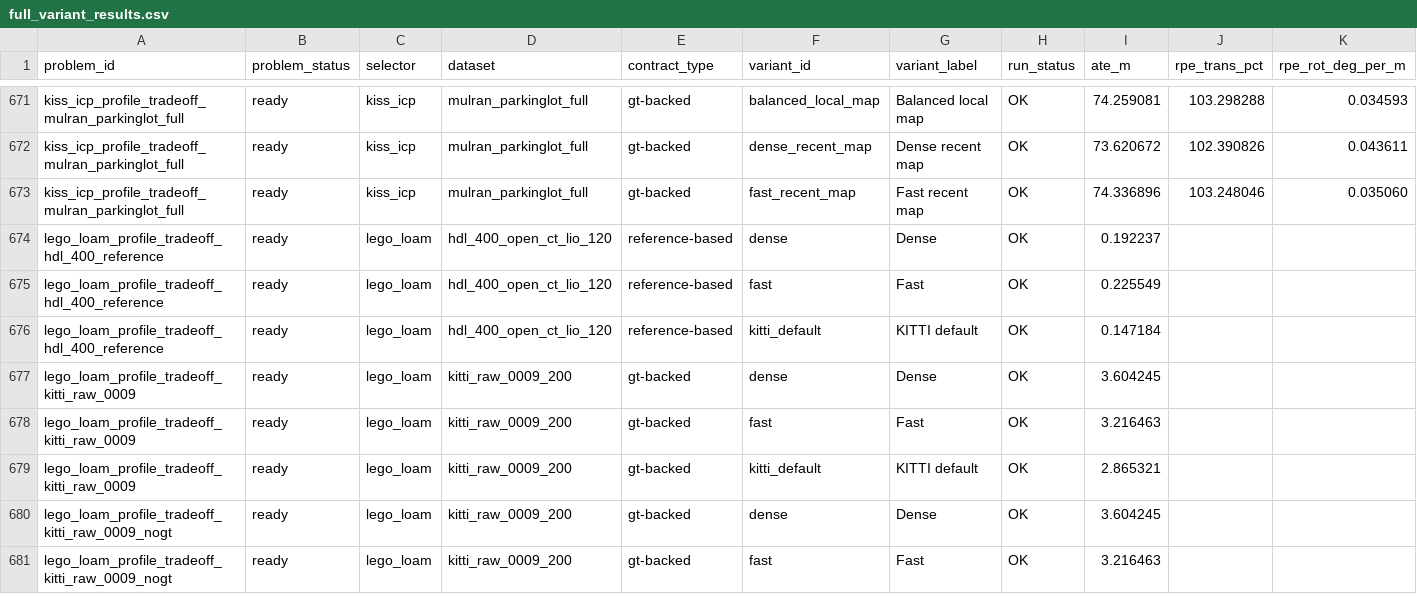
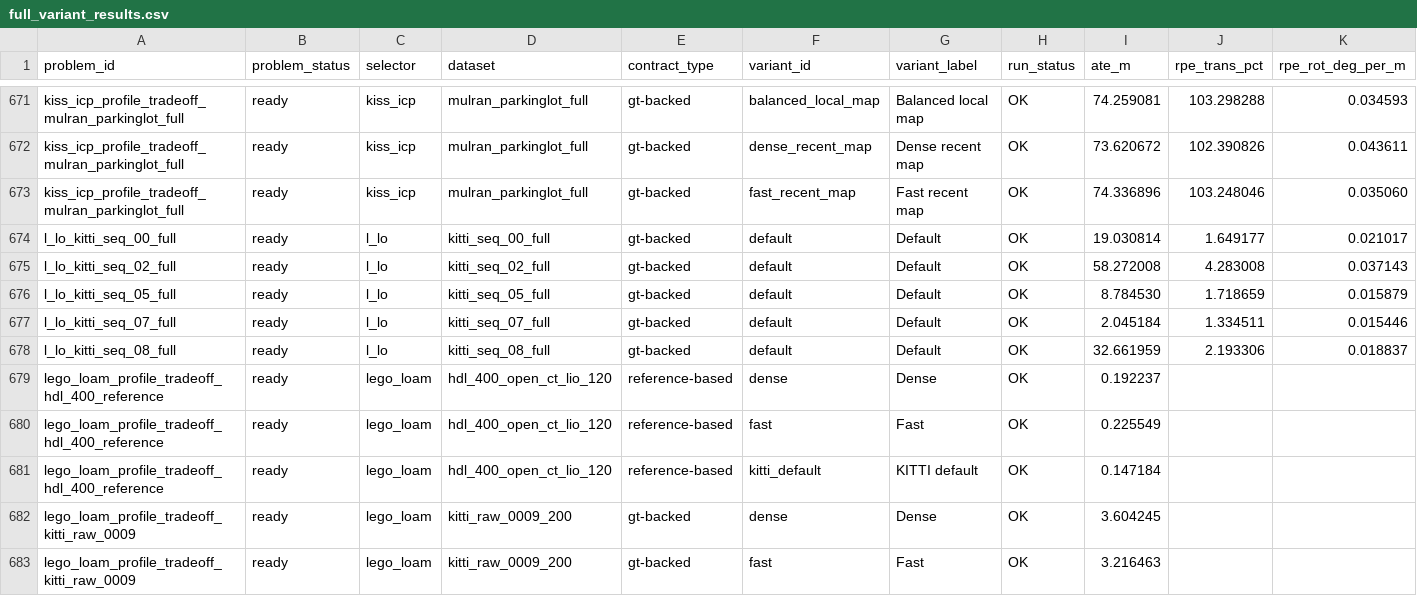
Before and after one commit to rsasaki0109/localization_zoo, a CSV file: docs/assets/paper/full_variant_results.csv, drawn as a sheet; only a part is shown, gaps mark what is left out; the shorter side is filled out with more unchanged rows; rows hold the shown columns only; the diff names each change by its address in the sheet, - before the commit and + after, or states it on an @@ line.

Commit message:
Add L-LO (arXiv:2312.16787) reimplementation (#96)
* Add L-LO (arXiv:2312.16787) reimplementation (WIP: results pending aggregation)

* Aggregate L-LO KITTI results into the leaderboard and Table 6

```diff
--- a/docs/assets/paper/full_variant_results.csv
+++ b/docs/assets/paper/full_variant_results.csv
+row 674: l_lo_kitti_seq_00_full | ready | l_lo | kitti_seq_00_full | gt-backed | default | Default | OK | 19.030814 | 1.649177 | 0.021017
+row 675: l_lo_kitti_seq_02_full | ready | l_lo | kitti_seq_02_full | gt-backed | default | Default | OK | 58.272008 | 4.283008 | 0.037143
+row 676: l_lo_kitti_seq_05_full | ready | l_lo | kitti_seq_05_full | gt-backed | default | Default | OK | 8.784530 | 1.718659 | 0.015879
+row 677: l_lo_kitti_seq_07_full | ready | l_lo | kitti_seq_07_full | gt-backed | default | Default | OK | 2.045184 | 1.334511 | 0.015446
+row 678: l_lo_kitti_seq_08_full | ready | l_lo | kitti_seq_08_full | gt-backed | default | Default | OK | 32.661959 | 2.193306 | 0.018837
```
Also changed, not shown: docs/assets/paper/default_variant_matrix.csv, docs/assets/paper/default_variant_matrix_long.csv, 42 other files.
